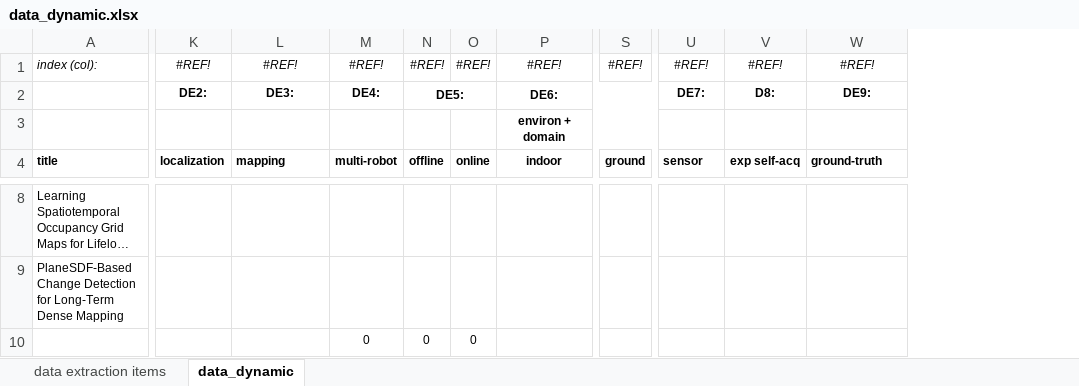
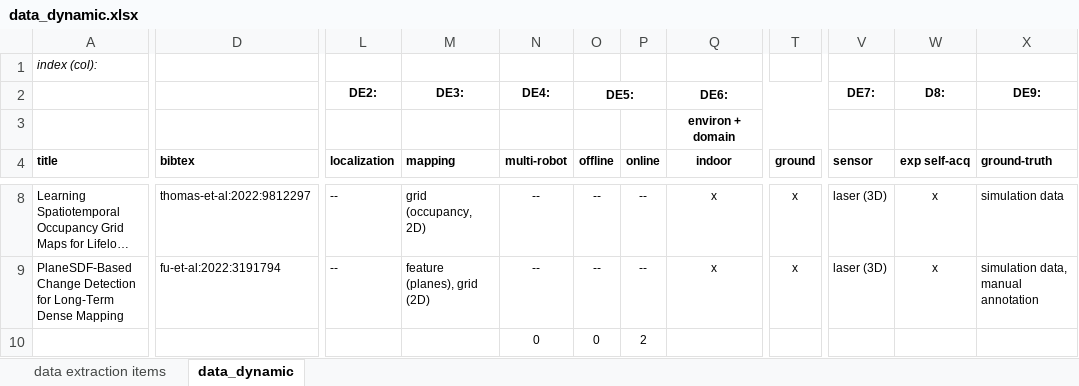
Before and after one commit to sousarbarb/phd-trp, an Excel workbook: data/literature/bib/data-extraction/data_dynamic.xlsx, sheet data_dynamic, drawn as a sheet; only a part is shown, gaps mark what is left out; long unchanged cells end in …; values as stored, in another font and other column widths than the file's, no borders; table styles not drawn; removed rows and columns are numbered as before the commit, all else as after; the diff covers the shown part only; the diff names each change by its address in the sheet, - before the commit and + after, or states it on an @@ line.

Commit message:
Data extraction process of 5 new articles

```diff
--- a/data/literature/bib/data-extraction/data_dynamic.xlsx (sheet data_dynamic)
+++ b/data/literature/bib/data-extraction/data_dynamic.xlsx (sheet data_dynamic)
+column D (bibtex), rows 8-9: thomas-et-al:2022:9812297 | fu-et-al:2022:3191794
-column O (online), row 1: #REF!; row 10: 0
+column P (online), rows 8-10: -- | -- | 2
-column S (ground), row 1: #REF!
+column T (ground), rows 8-9: x | x
-L1 (localization): #REF!
+L1 (localization): (empty)
-M1 (mapping): #REF!
+M1 (mapping): (empty)
-N1 (multi-robot): #REF!
+N1 (multi-robot): (empty)
-O1 (offline): #REF!
+O1 (offline): (empty)
-Q1 (indoor): #REF!
+Q1 (indoor): (empty)
-V1 (sensor): #REF!
+V1 (sensor): (empty)
-W1 (exp self-acq): #REF!
+W1 (exp self-acq): (empty)
-X1 (ground-truth): #REF!
+X1 (ground-truth): (empty)
-L8:L9 (localization): (empty)
+L8:L9 (localization): --
-M8 (mapping): (empty)
+M8 (mapping): grid (occupancy, 2D)
-N8:N9 (multi-robot): (empty)
+N8:N9 (multi-robot): --
-O8:O9 (offline): (empty)
+O8:O9 (offline): --
-Q8:Q9 (indoor): (empty)
+Q8:Q9 (indoor): x
-V8:V9 (sensor): (empty)
+V8:V9 (sensor): laser (3D)
-W8:W9 (exp self-acq): (empty)
+W8:W9 (exp self-acq): x
-X8 (ground-truth): (empty)
+X8 (ground-truth): simulation data
-M9 (mapping): (empty)
+M9 (mapping): feature (planes), grid (2D)
-X9 (ground-truth): (empty)
+X9 (ground-truth): simulation data, manual annotation
```
Also changed, not shown: 68 edited cells elsewhere in this sheet.
